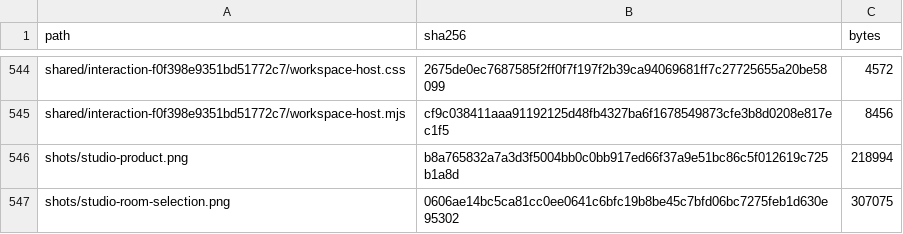
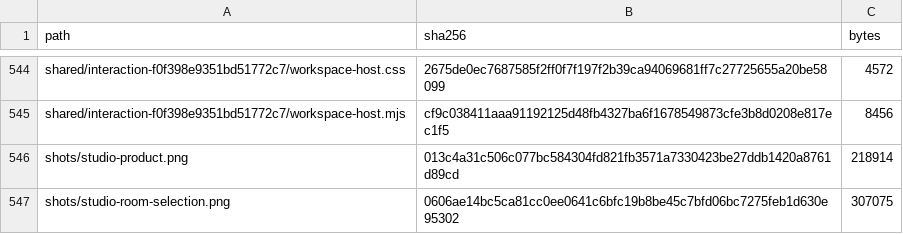
Before and after one commit to Nickgonzales76017/bonfyre, a TSV file: site/spaces/RELEASE.tsv, drawn as a sheet; only a part is shown, gaps mark what is left out.

```diff
--- a/site/spaces/RELEASE.tsv
+++ b/site/spaces/RELEASE.tsv
@@ -545,3 +545,3 @@ shared/interaction-f0f398e9351bd51772c7/workspace-host.css	2675de0ec7687585f2ff0
 shared/interaction-f0f398e9351bd51772c7/workspace-host.mjs	cf9c038411aaa91192125d48fb4327ba6f1678549873cfe3b8d0208e817ec1f5	8456
-shots/studio-product.png	b8a765832a7a3d3f5004bb0c0bb917ed66f37a9e51bc86c5f012619c725b1a8d	218994
+shots/studio-product.png	013c4a31c506c077bc584304fd821fb3571a7330423be27ddb1420a8761d89cd	218914
 shots/studio-room-selection.png	0606ae14bc5ca81cc0ee0641c6bfc19b8be45c7bfd06bc7275feb1d630e95302	307075
```
Also changed, not shown: 3 other files.
